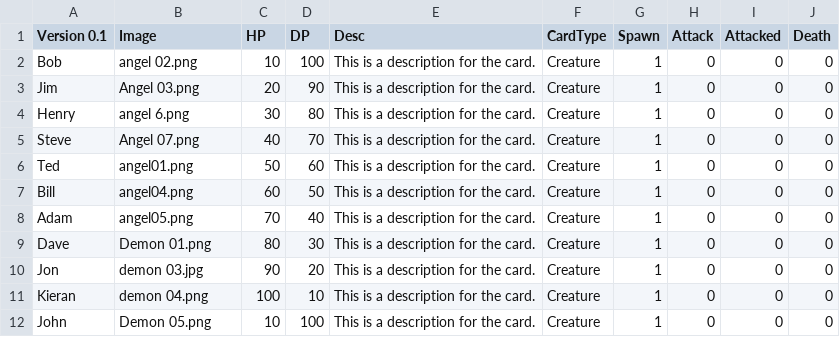
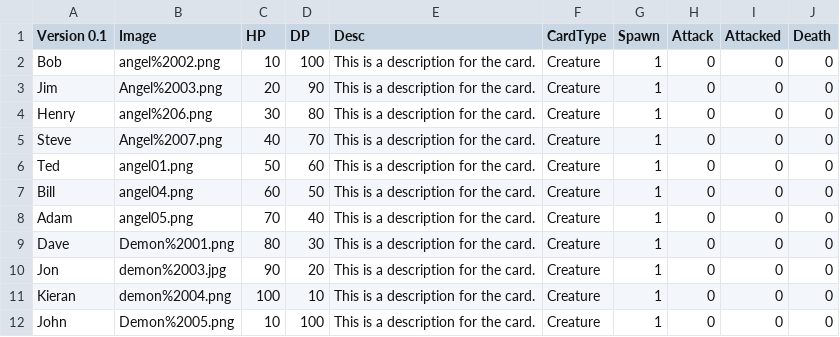
Before and after one commit to jonbruce2002/CardGame, a CSV file: CardStats.csv, drawn as a sheet.

Commit message:
Update CardStats.csv

```diff
--- a/CardStats.csv
+++ b/CardStats.csv
@@ -1,6 +1,6 @@
 Version 0.1;Image;HP;DP;Desc;CardType;Spawn;Attack;Attacked;Death
-Bob;angel 02.png;10;100;This is a description for the card.;Creature;1;0;0;0
-Jim;Angel 03.png;20;90;This is a description for the card.;Creature;1;0;0;0
-Henry;angel 6.png;30;80;This is a description for the card.;Creature;1;0;0;0
-Steve;Angel 07.png;40;70;This is a description for the card.;Creature;1;0;0;0
+Bob;angel%2002.png;10;100;This is a description for the card.;Creature;1;0;0;0
+Jim;Angel%2003.png;20;90;This is a description for the card.;Creature;1;0;0;0
+Henry;angel%206.png;30;80;This is a description for the card.;Creature;1;0;0;0
+Steve;Angel%2007.png;40;70;This is a description for the card.;Creature;1;0;0;0
 Ted;angel01.png;50;60;This is a description for the card.;Creature;1;0;0;0
@@ -8,5 +8,5 @@ Bill;angel04.png;60;50;This is a description for the card.;Creature;1;0;0;0
 Adam;angel05.png;70;40;This is a description for the card.;Creature;1;0;0;0
-Dave;Demon 01.png;80;30;This is a description for the card.;Creature;1;0;0;0
-Jon;demon 03.jpg;90;20;This is a description for the card.;Creature;1;0;0;0
-Kieran;demon 04.png;100;10;This is a description for the card.;Creature;1;0;0;0
-John;Demon 05.png;10;100;This is a description for the card.;Creature;1;0;0;0
+Dave;Demon%2001.png;80;30;This is a description for the card.;Creature;1;0;0;0
+Jon;demon%2003.jpg;90;20;This is a description for the card.;Creature;1;0;0;0
+Kieran;demon%2004.png;100;10;This is a description for the card.;Creature;1;0;0;0
+John;Demon%2005.png;10;100;This is a description for the card.;Creature;1;0;0;0
```
